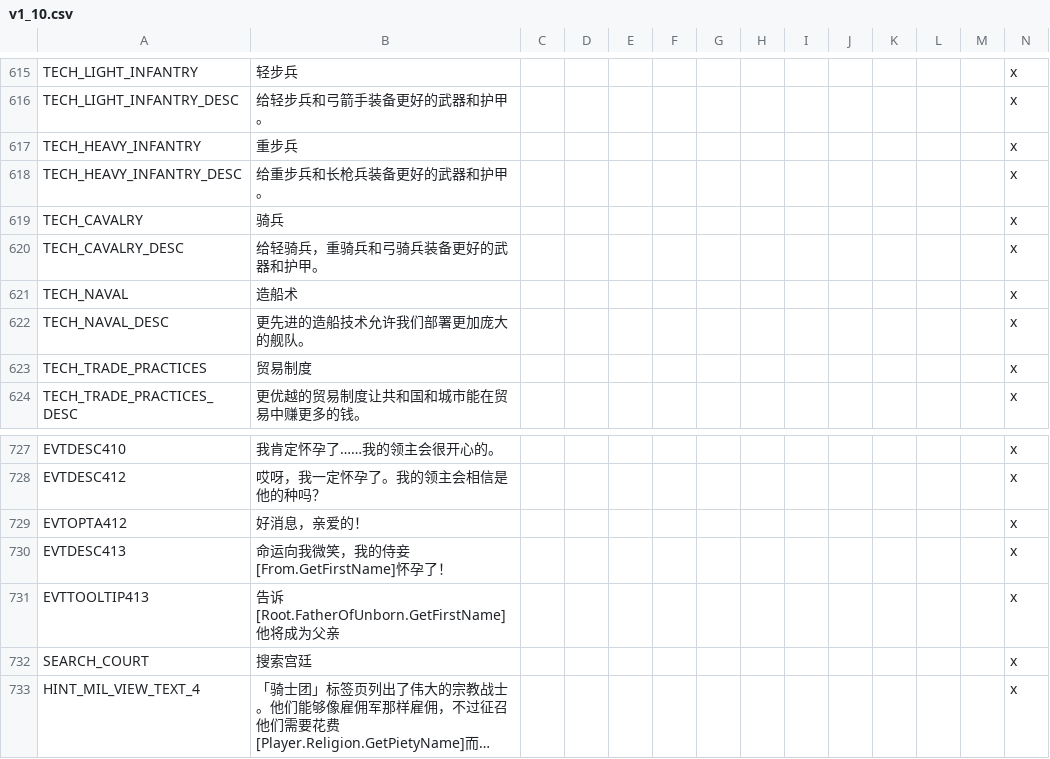
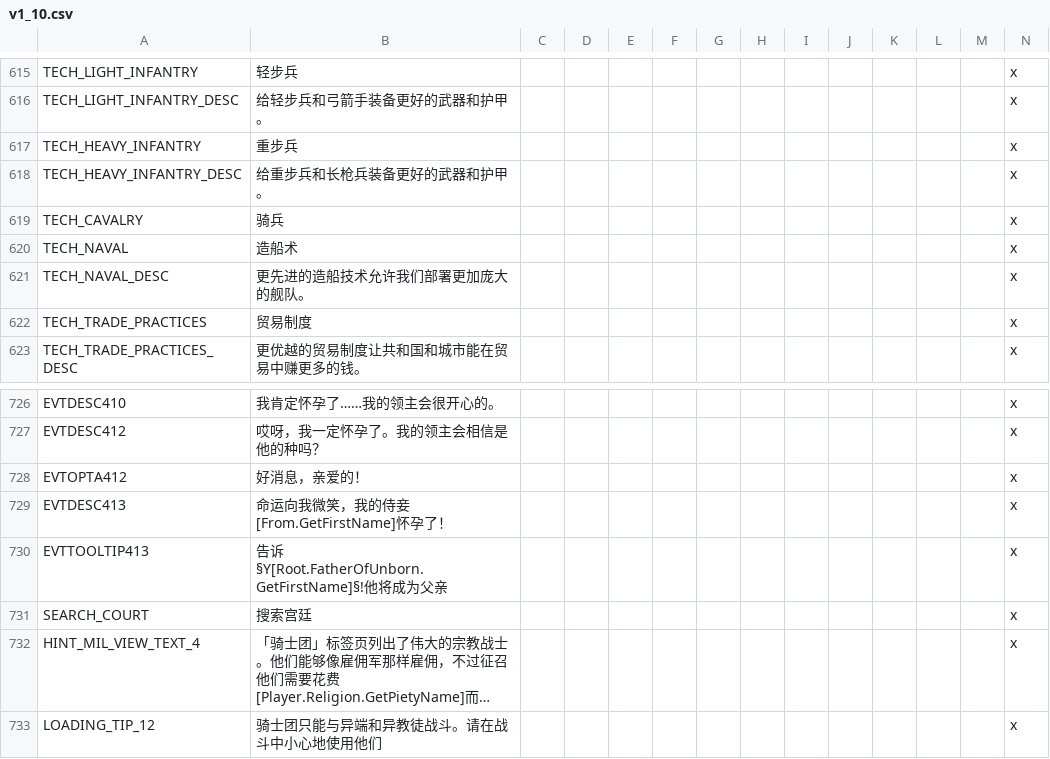
Before and after one commit to paratranz/CK2-Chinese-Localisation, a CSV file: localisation/v1_10.csv, drawn as a sheet; only a part is shown, gaps mark what is left out; the shorter side is filled out with more unchanged rows; long unchanged cells end in …; removed rows and columns are numbered as before the commit, all else as after; rows hold the shown columns only; the diff names each change by its address in the sheet, - before the commit and + after, or states it on an @@ line.

```diff
--- a/localisation/v1_10.csv
+++ b/localisation/v1_10.csv
-row 620: TECH_CAVALRY_DESC | 给轻骑兵，重骑兵和弓骑兵装备更好的武器和护甲。 |  |  |  |  |  |  |  |  |  |  |  | x
-B730: 告诉[Root.FatherOfUnborn.GetFirstName]他将成为父亲
+B730: 告诉§Y[Root.FatherOfUnborn.GetFirstName]§!他将成为父亲
```
Also changed, not shown: localisation/LT.csv, localisation/SwordOfIslam.csv, 15 other files.
